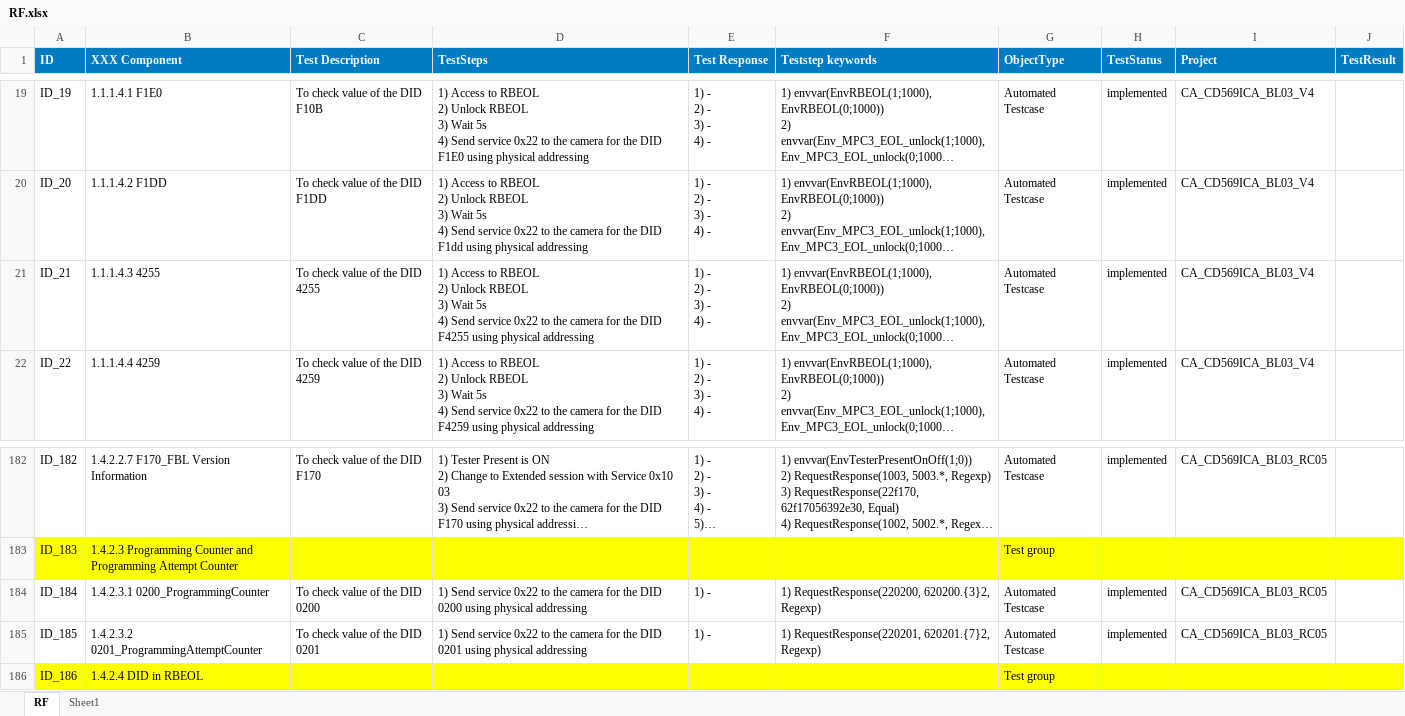
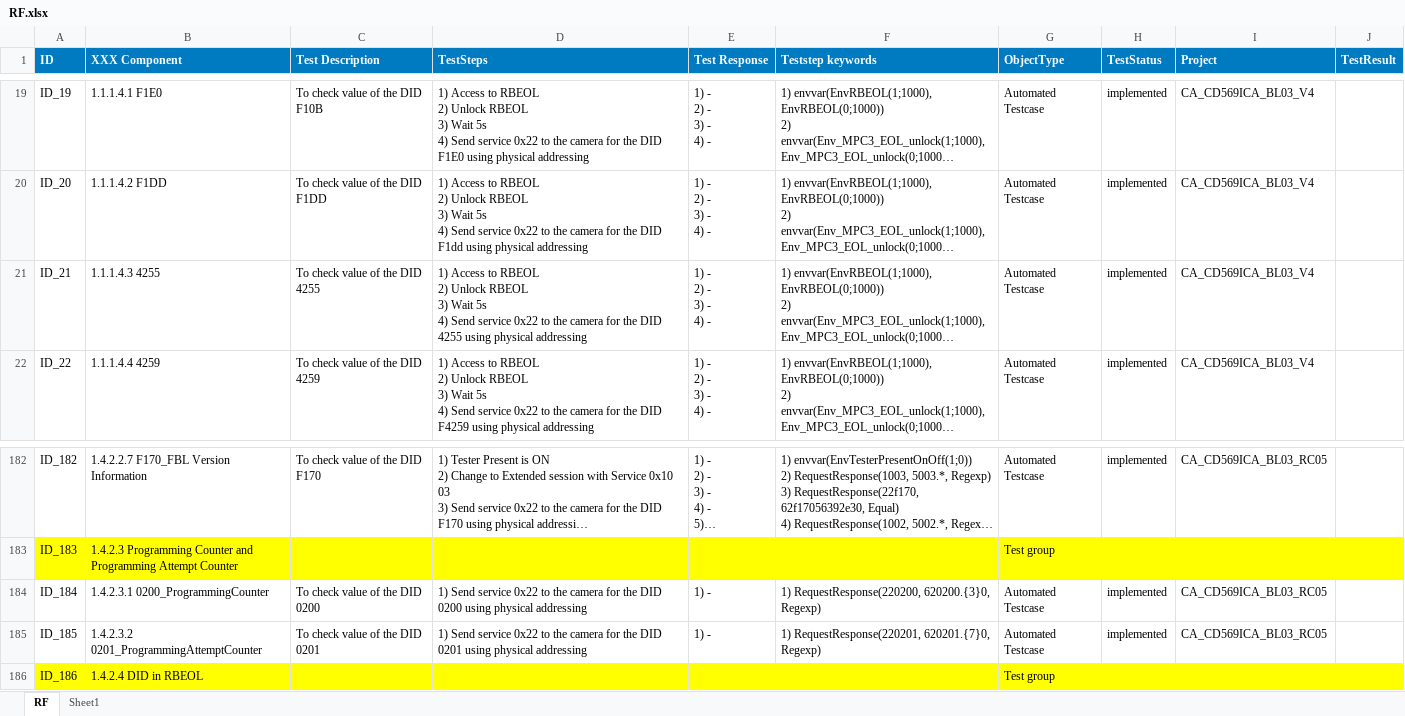
Before and after one commit to HuynhMinhDang08022001/HuynhMinhDang08022001, an Excel workbook: RF.xlsx, sheet RF, drawn as a sheet; only a part is shown, gaps mark what is left out; long unchanged cells end in …; values as stored, in another font and other column widths than the file's, no borders; the diff covers the shown part only; the diff names each change by its address in the sheet, - before the commit and + after, or states it on an @@ line.

```diff
--- a/RF.xlsx (sheet RF)
+++ b/RF.xlsx (sheet RF)
-D21 (TestSteps): …the DID F4255 using physical…
+D21 (TestSteps): …the DID 4255 using physical…
-F184 (Teststep keywords): 1) RequestResponse(220200, 620200.{3}2, Regexp)
+F184 (Teststep keywords): 1) RequestResponse(220200, 620200.{3}0, Regexp)
-F185 (Teststep keywords): 1) RequestResponse(220201, 620201.{7}2, Regexp)
+F185 (Teststep keywords): 1) RequestResponse(220201, 620201.{7}0, Regexp)
```
Also changed, not shown: 10 edited cells elsewhere in this sheet, 17 other files.
